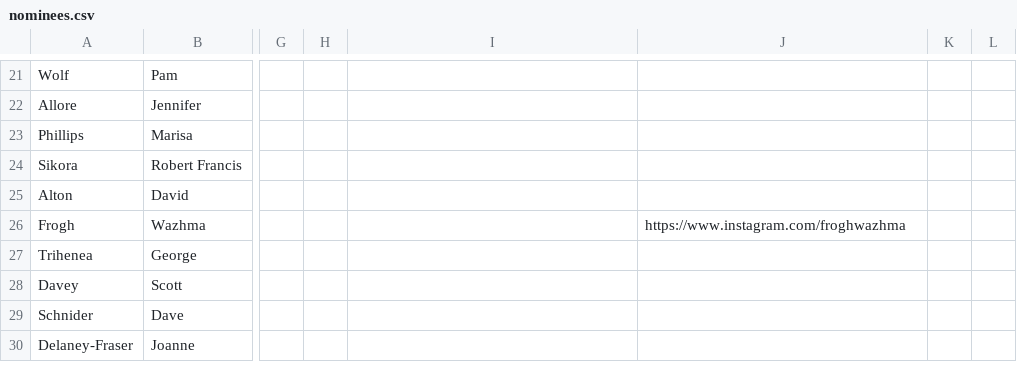
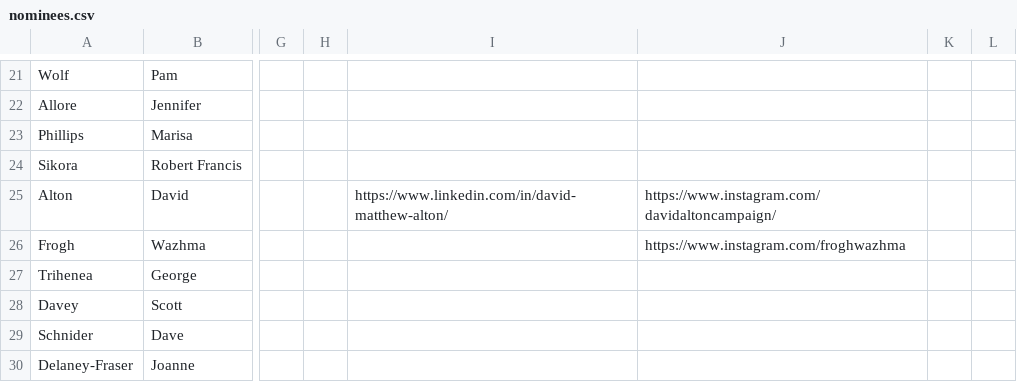
Before and after one commit to CivicTechWR/WRVotesPlaceholder, a CSV file: docs/_data/sync/nominees.csv, drawn as a sheet; only a part is shown, gaps mark what is left out; the diff names each change by its address in the sheet, - before the commit and + after, or states it on an @@ line.

Commit message:
Auto-commit: updated nominees.csv from Google Docs

```diff
--- a/docs/_data/sync/nominees.csv
+++ b/docs/_data/sync/nominees.csv
-I25: (empty)
+I25: https://www.linkedin.com/in/david-matthew-alton/
-J25: (empty)
+J25: https://www.instagram.com/davidaltoncampaign/
```
